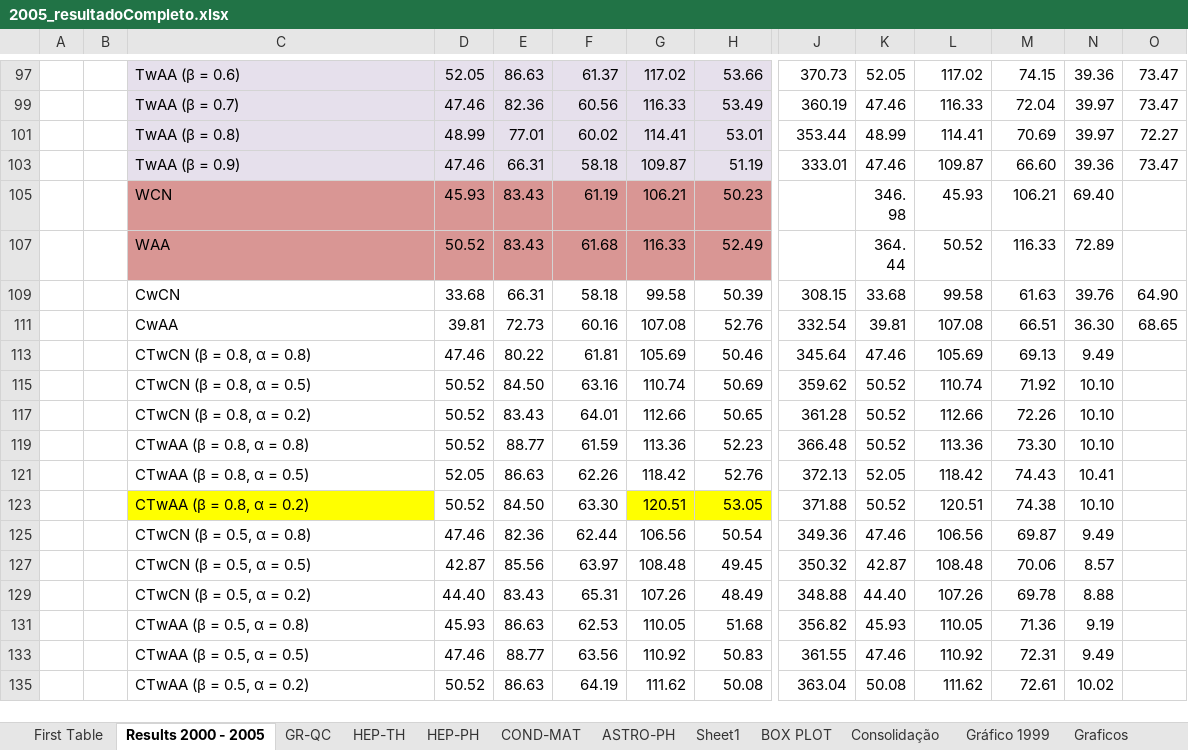
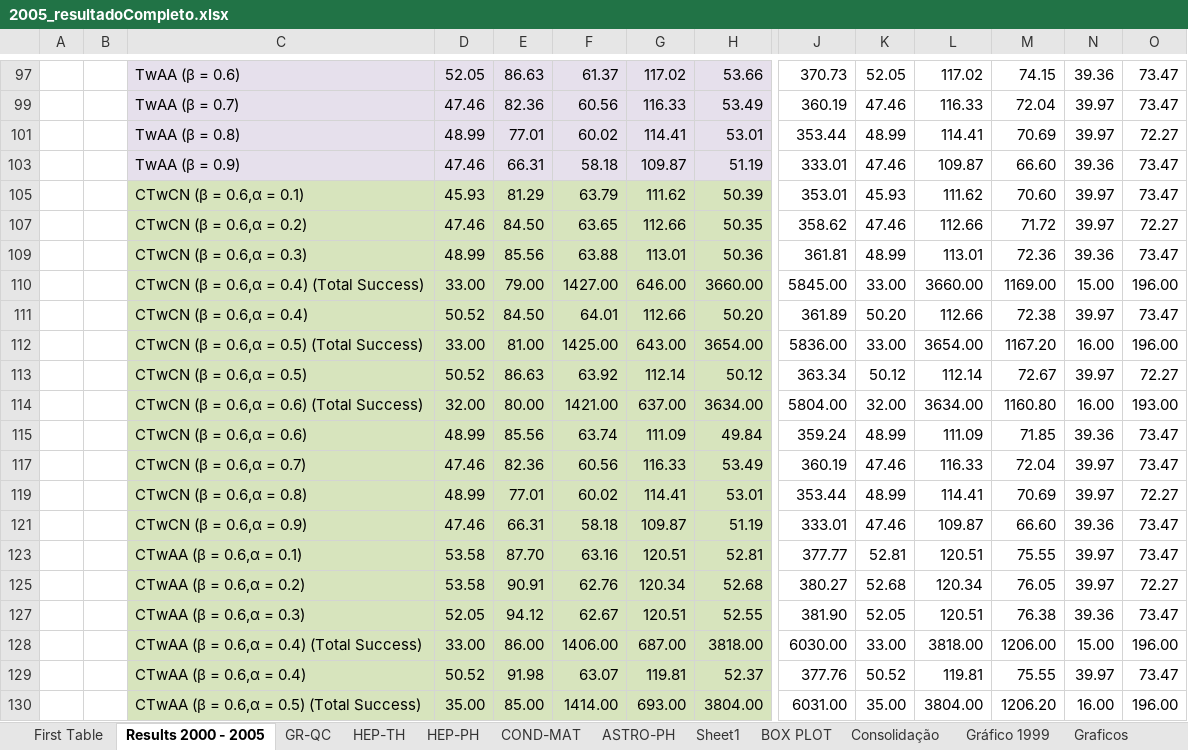
Before and after one commit to cptullio/Predicao-de-Links, an Excel workbook: PredLig/src/Documentation/Resultados/2005_resultadoCompleto.xlsx, sheet Results 2000 - 2005, drawn as a sheet; only a part is shown, gaps mark what is left out; the shorter side is filled out with more unchanged rows; values as stored, in another font and other column widths than the file's, no borders; charts and pictures not drawn; rows hold the shown columns only; the diff covers the shown part only; the diff names each change by its address in the sheet, - before the commit and + after, or states it on an @@ line.

```diff
--- a/PredLig/src/Documentation/Resultados/2005_resultadoCompleto.xlsx (sheet Results 2000 - 2005)
+++ b/PredLig/src/Documentation/Resultados/2005_resultadoCompleto.xlsx (sheet Results 2000 - 2005)
+row 105:  |  | CTwCN (β = 0.6,α = 0.1) | 45.93 | 81.29 | 63.79 | 111.62 | 50.39 | 353.01 | 45.93 | 111.62 | 70.60 | 39.97 | 73.47
+row 107:  |  | CTwCN (β = 0.6,α = 0.2) | 47.46 | 84.50 | 63.65 | 112.66 | 50.35 | 358.62 | 47.46 | 112.66 | 71.72 | 39.97 | 72.27
+row 109:  |  | CTwCN (β = 0.6,α = 0.3) | 48.99 | 85.56 | 63.88 | 113.01 | 50.36 | 361.81 | 48.99 | 113.01 | 72.36 | 39.36 | 73.47
+row 110:  |  | CTwCN (β = 0.6,α = 0.4) (Total Success) | 33.00 | 79.00 | 1427.00 | 646.00 | 3660.00 | 5845.00 | 33.00 | 3660.00 | 1169.00 | 15.00 | 196.00
+row 111:  |  | CTwCN (β = 0.6,α = 0.4) | 50.52 | 84.50 | 64.01 | 112.66 | 50.20 | 361.89 | 50.20 | 112.66 | 72.38 | 39.97 | 73.47
+row 112:  |  | CTwCN (β = 0.6,α = 0.5) (Total Success) | 33.00 | 81.00 | 1425.00 | 643.00 | 3654.00 | 5836.00 | 33.00 | 3654.00 | 1167.20 | 16.00 | 196.00
+row 113:  |  | CTwCN (β = 0.6,α = 0.5) | 50.52 | 86.63 | 63.92 | 112.14 | 50.12 | 363.34 | 50.12 | 112.14 | 72.67 | 39.97 | 72.27
+row 114:  |  | CTwCN (β = 0.6,α = 0.6) (Total Success) | 32.00 | 80.00 | 1421.00 | 637.00 | 3634.00 | 5804.00 | 32.00 | 3634.00 | 1160.80 | 16.00 | 193.00
+row 115:  |  | CTwCN (β = 0.6,α = 0.6) | 48.99 | 85.56 | 63.74 | 111.09 | 49.84 | 359.24 | 48.99 | 111.09 | 71.85 | 39.36 | 73.47
+row 117:  |  | CTwCN (β = 0.6,α = 0.7) | 47.46 | 82.36 | 60.56 | 116.33 | 53.49 | 360.19 | 47.46 | 116.33 | 72.04 | 39.97 | 73.47
+row 119:  |  | CTwCN (β = 0.6,α = 0.8) | 48.99 | 77.01 | 60.02 | 114.41 | 53.01 | 353.44 | 48.99 | 114.41 | 70.69 | 39.97 | 72.27
+row 121:  |  | CTwCN (β = 0.6,α = 0.9) | 47.46 | 66.31 | 58.18 | 109.87 | 51.19 | 333.01 | 47.46 | 109.87 | 66.60 | 39.36 | 73.47
+row 123:  |  | CTwAA (β = 0.6,α = 0.1) | 53.58 | 87.70 | 63.16 | 120.51 | 52.81 | 377.77 | 52.81 | 120.51 | 75.55 | 39.97 | 73.47
+row 125:  |  | CTwAA (β = 0.6,α = 0.2) | 53.58 | 90.91 | 62.76 | 120.34 | 52.68 | 380.27 | 52.68 | 120.34 | 76.05 | 39.97 | 72.27
+row 127:  |  | CTwAA (β = 0.6,α = 0.3) | 52.05 | 94.12 | 62.67 | 120.51 | 52.55 | 381.90 | 52.05 | 120.51 | 76.38 | 39.36 | 73.47
+row 128:  |  | CTwAA (β = 0.6,α = 0.4) (Total Success) | 33.00 | 86.00 | 1406.00 | 687.00 | 3818.00 | 6030.00 | 33.00 | 3818.00 | 1206.00 | 15.00 | 196.00
+row 129:  |  | CTwAA (β = 0.6,α = 0.4) | 50.52 | 91.98 | 63.07 | 119.81 | 52.37 | 377.76 | 50.52 | 119.81 | 75.55 | 39.97 | 73.47
+row 130:  |  | CTwAA (β = 0.6,α = 0.5) (Total Success) | 35.00 | 85.00 | 1414.00 | 693.00 | 3804.00 | 6031.00 | 35.00 | 3804.00 | 1206.20 | 16.00 | 196.00
```
Also changed, not shown: 6 added rows elsewhere in this sheet, hidden cells, charts or pictures, PredLig/src/Documentation/Resultados/1999_resultadoCompleto.xlsx.
